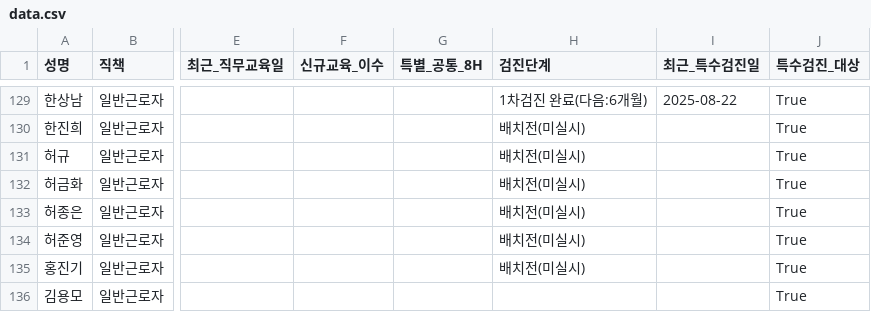
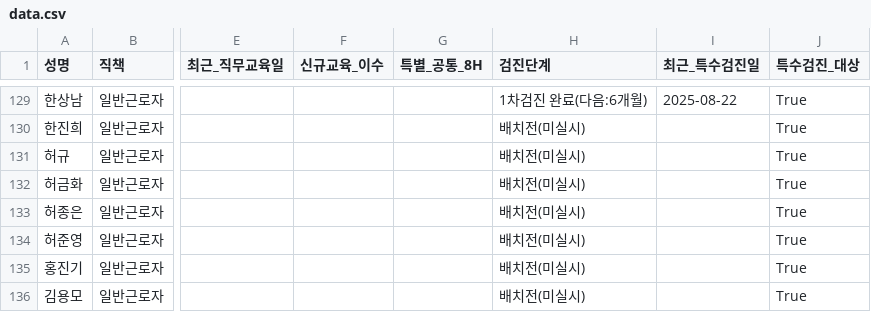
Before and after one commit to c-hyeonkyeong/safety-dashboard, a CSV file: data.csv, drawn as a sheet; only a part is shown, gaps mark what is left out; the diff names each change by its address in the sheet, - before the commit and + after, or states it on an @@ line.

Commit message:
Update data: 2025-12-10 10:23:01.854618

```diff
--- a/data.csv
+++ b/data.csv
-H136 (검진단계): (empty)
+H136 (검진단계): 배치전(미실시)
```
